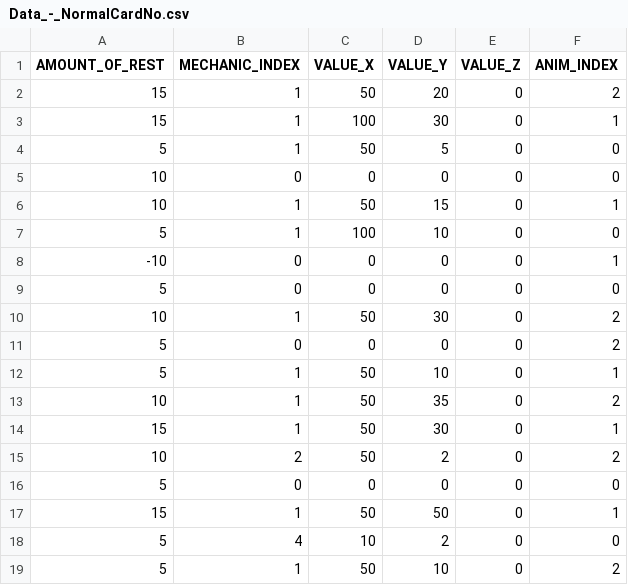
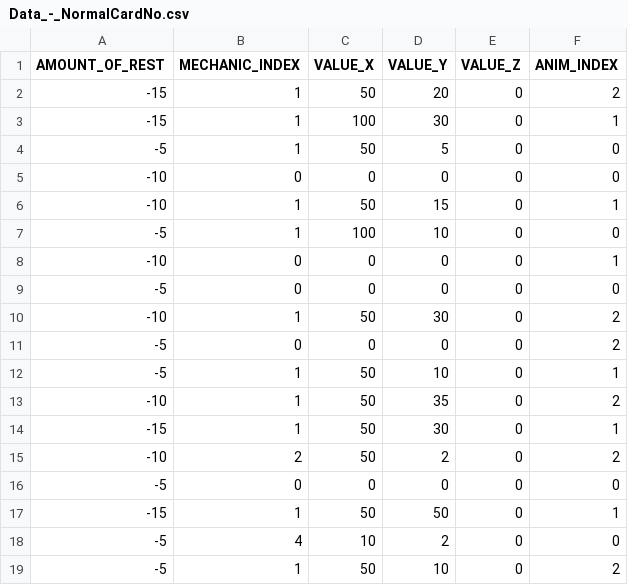
Before and after one commit to Diptoman/GGJ2019, a CSV file: GGJ2019/datafiles/Data_-_NormalCardNo.csv, drawn as a sheet.

```diff
--- a/GGJ2019/datafiles/Data_-_NormalCardNo.csv
+++ b/GGJ2019/datafiles/Data_-_NormalCardNo.csv
@@ -1,19 +1,19 @@
 AMOUNT_OF_REST,MECHANIC_INDEX,VALUE_X,VALUE_Y,VALUE_Z,ANIM_INDEX
-15,1,50,20,0,2
-15,1,100,30,0,1
-5,1,50,5,0,0
-10,0,0,0,0,0
-10,1,50,15,0,1
-5,1,100,10,0,0
+-15,1,50,20,0,2
+-15,1,100,30,0,1
+-5,1,50,5,0,0
+-10,0,0,0,0,0
+-10,1,50,15,0,1
+-5,1,100,10,0,0
 -10,0,0,0,0,1
-5,0,0,0,0,0
-10,1,50,30,0,2
-5,0,0,0,0,2
-5,1,50,10,0,1
-10,1,50,35,0,2
-15,1,50,30,0,1
-10,2,50,2,0,2
-5,0,0,0,0,0
-15,1,50,50,0,1
-5,4,10,2,0,0
-5,1,50,10,0,2
+-5,0,0,0,0,0
+-10,1,50,30,0,2
+-5,0,0,0,0,2
+-5,1,50,10,0,1
+-10,1,50,35,0,2
+-15,1,50,30,0,1
+-10,2,50,2,0,2
+-5,0,0,0,0,0
+-15,1,50,50,0,1
+-5,4,10,2,0,0
+-5,1,50,10,0,2
```
Also changed, not shown: 17 other files.
